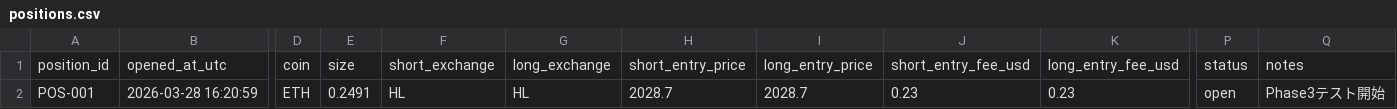
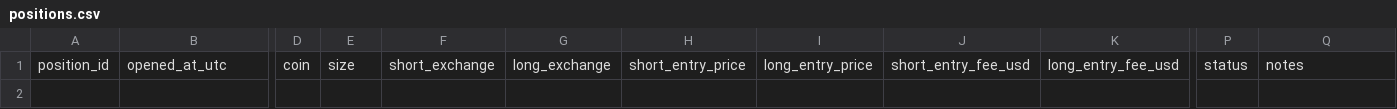
Before and after one commit to OtosanCreation/MindRaid, a CSV file: data/positions.csv, drawn as a sheet; only a part is shown, gaps mark what is left out; rows hold the shown columns only; the diff names each change by its address in the sheet, - before the commit and + after, or states it on an @@ line.

```diff
--- a/data/positions.csv
+++ b/data/positions.csv
-row 2: POS-001 | 2026-03-28 16:20:59 | ETH | 0.2491 | HL | HL | 2028.7 | 2028.7 | 0.23 | 0.23 | open | Phase3テスト開始
```
Also changed, not shown: 1 other file.
